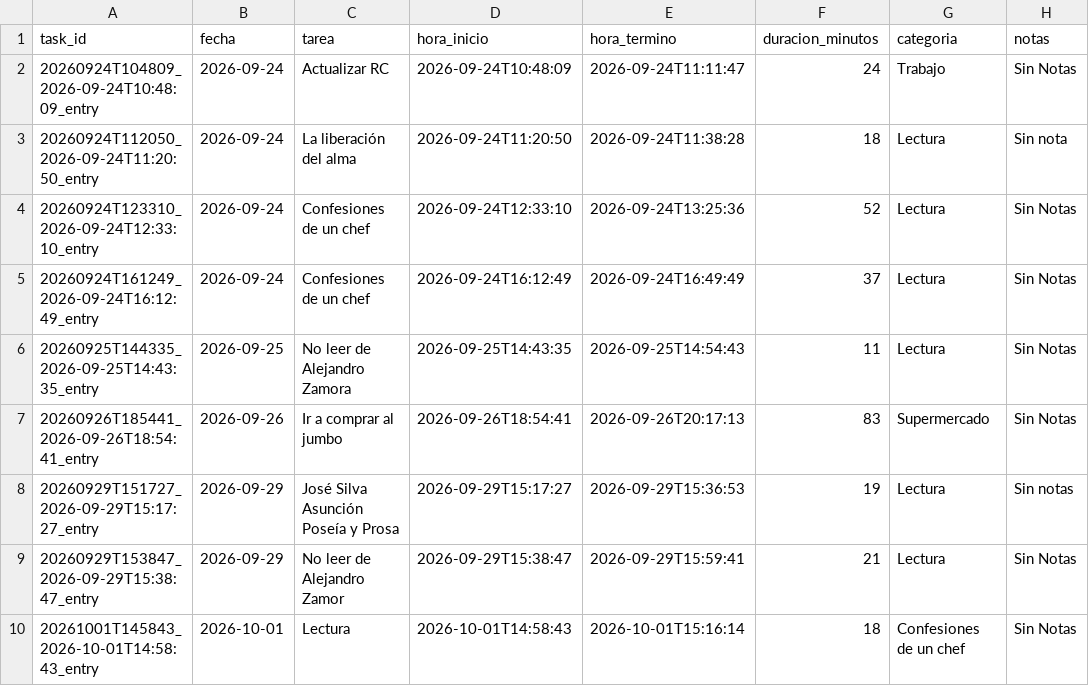
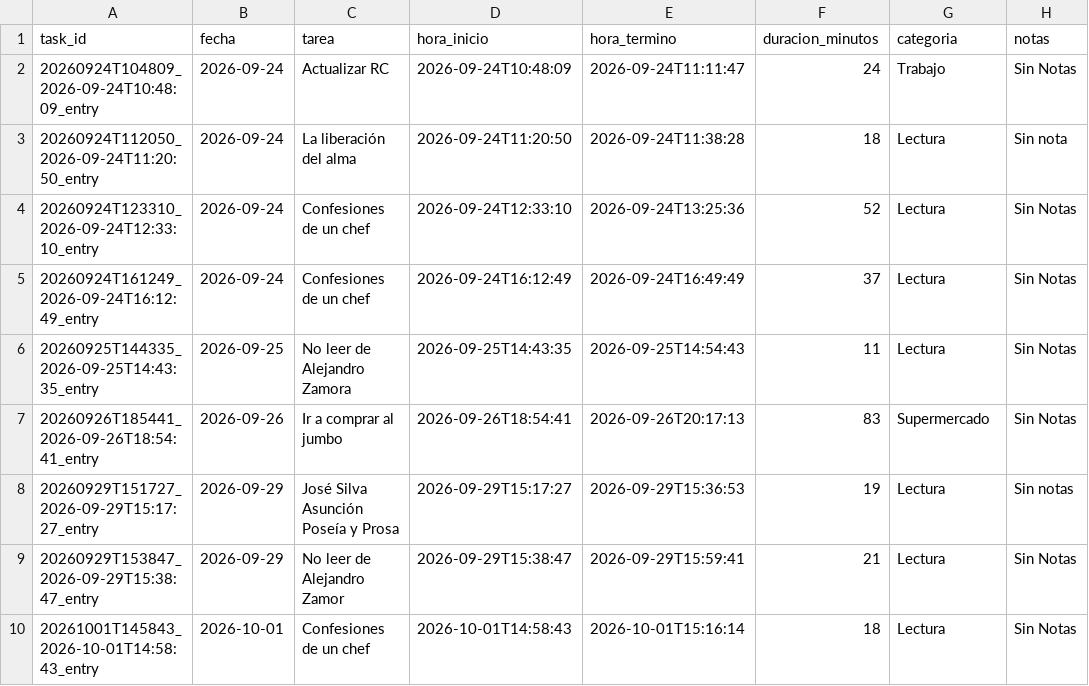
Before and after one commit to franciscolodi/task, a CSV file: data/tasks.csv, drawn as a sheet.

```diff
--- a/data/tasks.csv
+++ b/data/tasks.csv
@@ -9,2 +9,2 @@ task_id,fecha,tarea,hora_inicio,hora_termino,duracion_minutos,categoria,notas
 20260929T153847_2026-09-29T15:38:47_entry,2026-09-29,No leer de Alejandro Zamor,2026-09-29T15:38:47,2026-09-29T15:59:41,21,Lectura,Sin Notas
-20261001T145843_2026-10-01T14:58:43_entry,2026-10-01,Lectura,2026-10-01T14:58:43,2026-10-01T15:16:14,18,Confesiones de un chef,Sin Notas
+20261001T145843_2026-10-01T14:58:43_entry,2026-10-01,Confesiones de un chef,2026-10-01T14:58:43,2026-10-01T15:16:14,18,Lectura,Sin Notas
```
